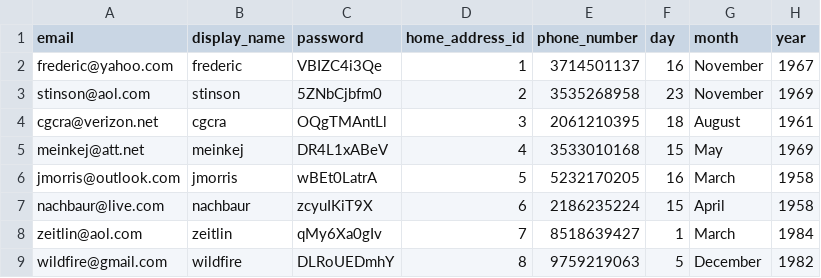
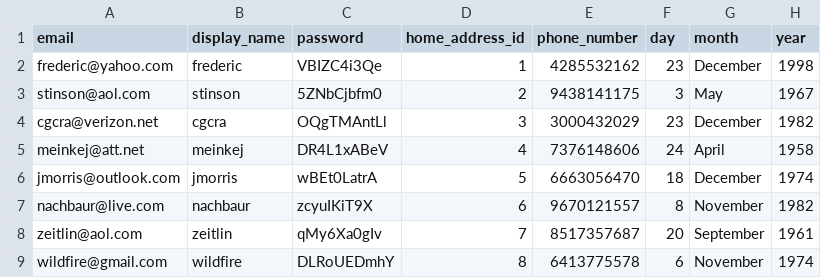
Before and after one commit to dxc2961/cs320_data_management_project, a CSV file: data/customer.csv, drawn as a sheet; only a part is shown; the diff covers the shown part only.

```diff
--- a/data/customer.csv
+++ b/data/customer.csv
@@ -1,9 +1,9 @@
 email,display_name,password,home_address_id,phone_number,day,month,year
-frederic@yahoo.com,frederic,VBIZC4i3Qe,1,3714501137,16,November,1967
-stinson@aol.com,stinson,5ZNbCjbfm0,2,3535268958,23,November,1969
-cgcra@verizon.net,cgcra,OQgTMAntLl,3,2061210395,18,August,1961
-meinkej@att.net,meinkej,DR4L1xABeV,4,3533010168,15,May,1969
-jmorris@outlook.com,jmorris,wBEt0LatrA,5,5232170205,16,March,1958
-nachbaur@live.com,nachbaur,zcyuIKiT9X,6,2186235224,15,April,1958
-zeitlin@aol.com,zeitlin,qMy6Xa0gIv,7,8518639427,1,March,1984
-wildfire@gmail.com,wildfire,DLRoUEDmhY,8,9759219063,5,December,1982
+frederic@yahoo.com,frederic,VBIZC4i3Qe,1,4285532162,23,December,1998
+stinson@aol.com,stinson,5ZNbCjbfm0,2,9438141175,3,May,1967
+cgcra@verizon.net,cgcra,OQgTMAntLl,3,3000432029,23,December,1982
+meinkej@att.net,meinkej,DR4L1xABeV,4,7376148606,24,April,1958
+jmorris@outlook.com,jmorris,wBEt0LatrA,5,6663056470,18,December,1974
+nachbaur@live.com,nachbaur,zcyuIKiT9X,6,9670121557,8,November,1982
+zeitlin@aol.com,zeitlin,qMy6Xa0gIv,7,8517357687,20,September,1961
+wildfire@gmail.com,wildfire,DLRoUEDmhY,8,6413775578,6,November,1974
```
Also changed, not shown: 41 edited cells elsewhere in this file, data/creditcard.csv, data/delivery_address.csv, 12 other files.
